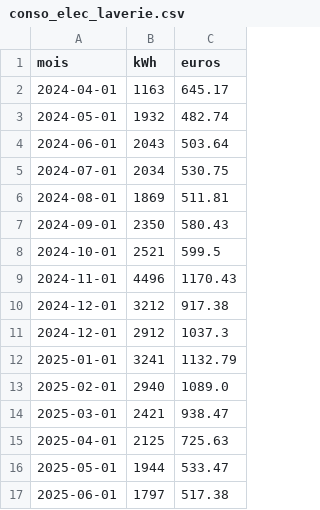
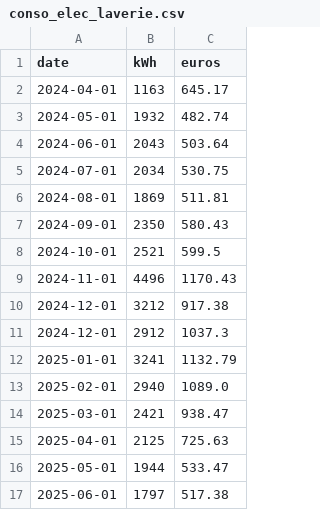
Before and after one commit to Khouloud-HAMMAMI/smart-laundry-data-engineering, a CSV file: data_cleaned/conso_elec_laverie.csv, drawn as a sheet.

```diff
--- a/data_cleaned/conso_elec_laverie.csv
+++ b/data_cleaned/conso_elec_laverie.csv
@@ -1,2 +1,2 @@
-mois,kWh,euros
+date,kWh,euros
 2024-04-01,1163,645.17
```
Also changed, not shown: data_cleaned/laverie1/releves_cleaned.csv, data_cleaned/laverie1/remplissages_cleaned.csv, 17 other files.
